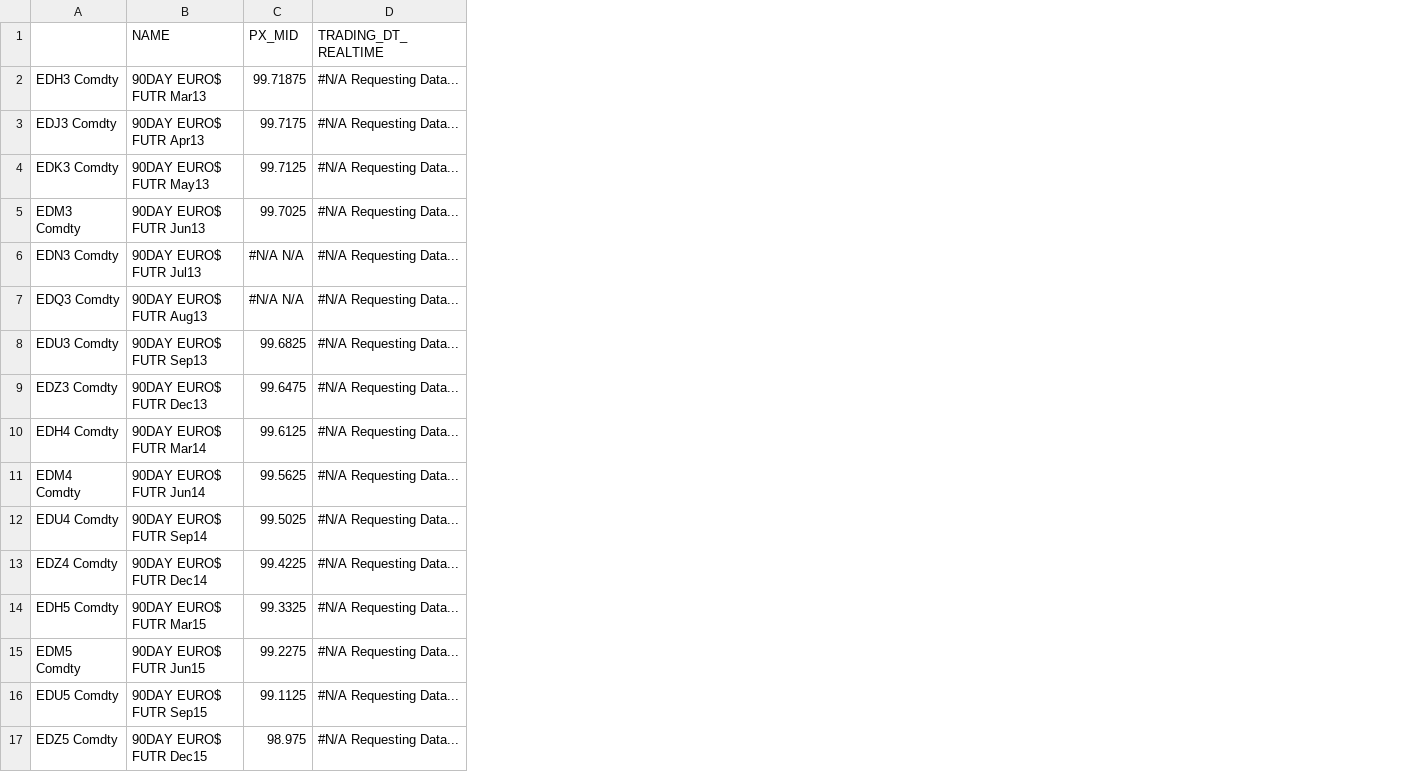
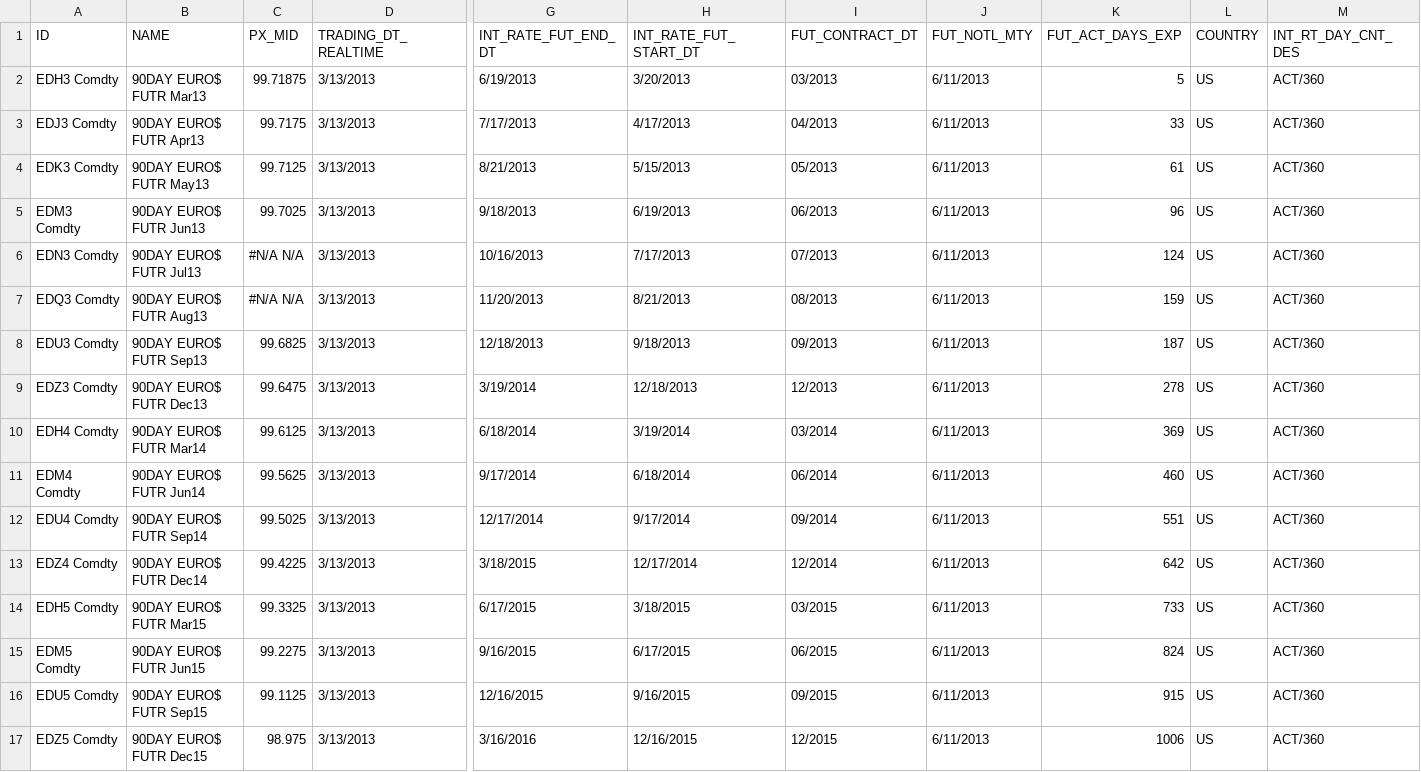
Before and after one commit to michaelhukun/DymonRepo, a CSV file: DymonProject/DymonProject/EuroDollar.csv, drawn as a sheet; only a part is shown, gaps mark what is left out; the diff names each change by its address in the sheet, - before the commit and + after, or states it on an @@ line.

Commit message:
EuroDollar

```diff
--- a/DymonProject/DymonProject/EuroDollar.csv
+++ b/DymonProject/DymonProject/EuroDollar.csv
+column G (INT_RATE_FUT_END_DT), rows 2-17: 6/19/2013 | 7/17/2013 | 8/21/2013 | 9/18/2013 | 10/16/2013 | 11/20/2013 | 12/18/2013 | 3/19/2014 | 6/18/2014 | 9/17/2014 | 12/17/2014 | 3/18/2015 | 6/17/2015 | 9/16/2015 | 12/16/2015 | 3/16/2016
+column H (INT_RATE_FUT_START_DT), rows 2-17: 3/20/2013 | 4/17/2013 | 5/15/2013 | 6/19/2013 | 7/17/2013 | 8/21/2013 | 9/18/2013 | 12/18/2013 | 3/19/2014 | 6/18/2014 | 9/17/2014 | 12/17/2014 | 3/18/2015 | 6/17/2015 | 9/16/2015 | 12/16/2015
+column I (FUT_CONTRACT_DT), rows 2-17: 03/2013 | 04/2013 | 05/2013 | 06/2013 | 07/2013 | 08/2013 | 09/2013 | 12/2013 | 03/2014 | 06/2014 | 09/2014 | 12/2014 | 03/2015 | 06/2015 | 09/2015 | 12/2015
+column J (FUT_NOTL_MTY), rows 2-17: all 6/11/2013
+column K (FUT_ACT_DAYS_EXP), rows 2-17: 5 | 33 | 61 | 96 | 124 | 159 | 187 | 278 | 369 | 460 | 551 | 642 | 733 | 824 | 915 | 1006
+column L (COUNTRY), rows 2-17: all US
+column M (INT_RT_DAY_CNT_DES), rows 2-17: all ACT/360
-A1: (empty)
+A1: ID
-D2:D17 (TRADING_DT_REALTIME): #N/A Requesting Data...
+D2:D17 (TRADING_DT_REALTIME): 3/13/2013
```
